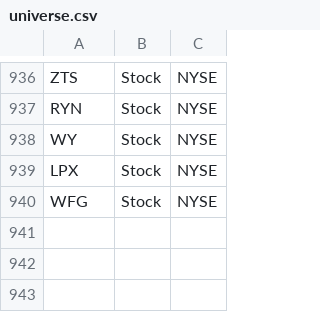
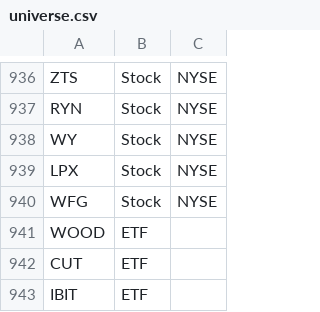
Before and after one commit to aport550/majorah-data, a CSV file: data/universe.csv, drawn as a sheet; only a part is shown, gaps mark what is left out.

Commit message:
Update universe.csv

```diff
--- a/data/universe.csv
+++ b/data/universe.csv
@@ -940 +940,4 @@ LPX,Stock,NYSE
 WFG,Stock,NYSE
+WOOD,ETF,
+CUT,ETF,
+IBIT,ETF
```
